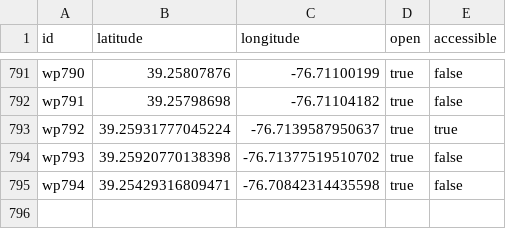
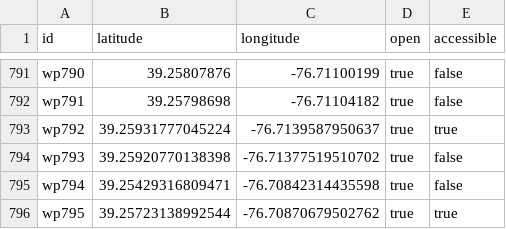
Before and after one commit to spotlur2/campus-nav-data, a CSV file: waypoints.csv, drawn as a sheet; only a part is shown, gaps mark what is left out; the diff names each change by its address in the sheet, - before the commit and + after, or states it on an @@ line.

Commit message:
Add new waypoint wp795 to waypoints.csv

```diff
--- a/waypoints.csv
+++ b/waypoints.csv
+row 796: wp795 | 39.25723138992544 | -76.70870679502762 | true | true
```
